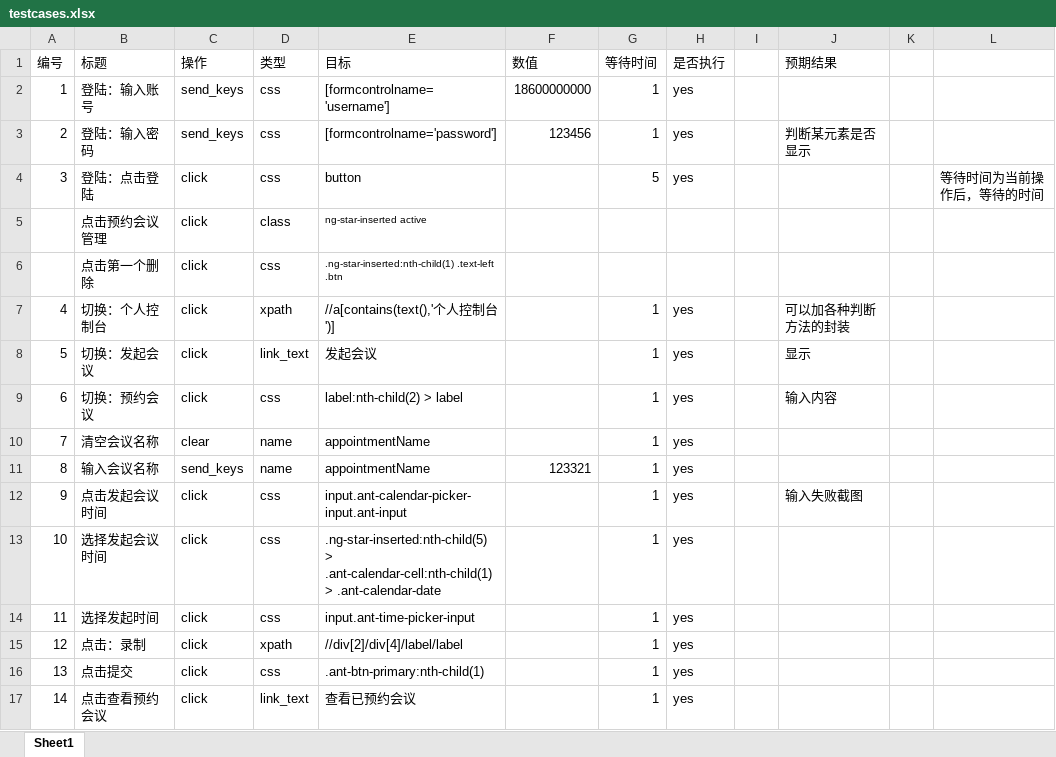
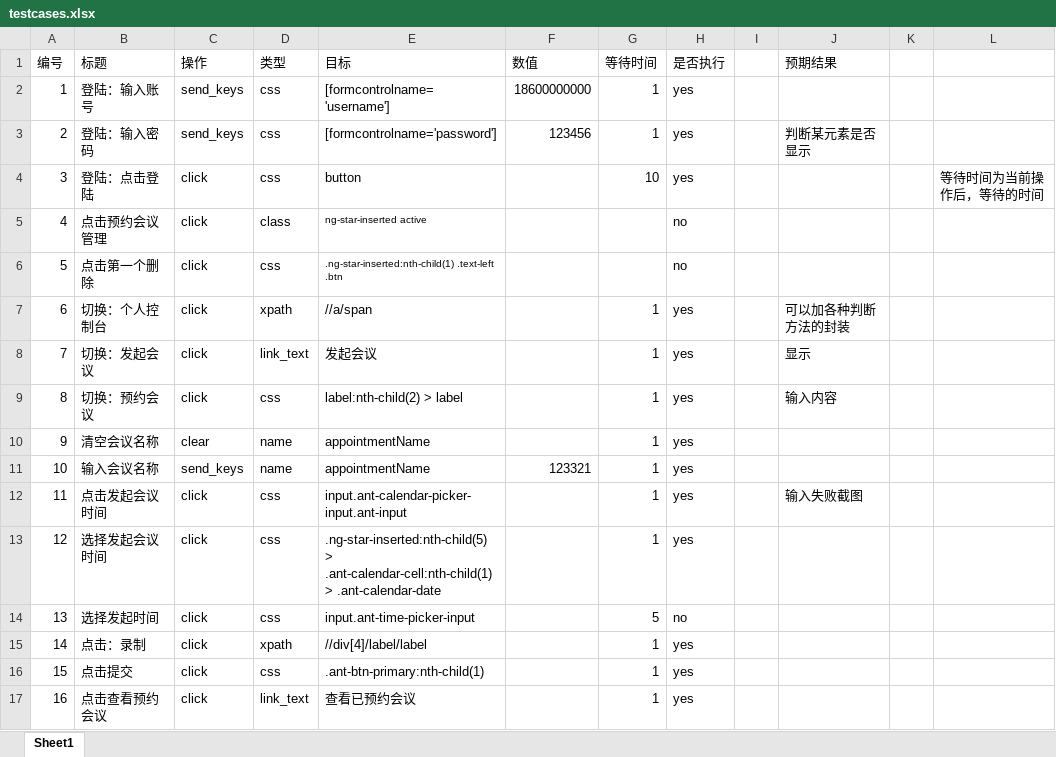
Before and after one commit to loudDD/svoc, an Excel workbook: excel/testcases.xlsx, sheet Sheet1, drawn as a sheet; only a part is shown; values as stored, in another font and other column widths than the file's, no borders; the diff names each change by its address in the sheet, - before the commit and + after, or states it on an @@ line.

```diff
--- a/excel/testcases.xlsx (sheet Sheet1)
+++ b/excel/testcases.xlsx (sheet Sheet1)
-G4 (等待时间): 5
+G4 (等待时间): 10
@@ column A (编号) renumbered from row 5 down @@
-H5:H6 (是否执行): (empty)
+H5:H6 (是否执行): no
-E7 (目标): //a[contains(text(),'个人控制台')]
+E7 (目标): //a/span
-G14 (等待时间): 1
+G14 (等待时间): 5
-H14 (是否执行): yes
+H14 (是否执行): no
-E15 (目标): //div[2]/div[4]/label/label
+E15 (目标): //div[4]/label/label
```
Also changed, not shown: 10 other files.
